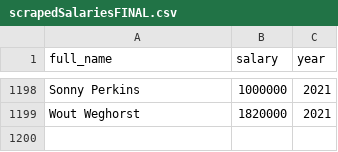
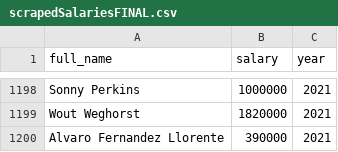
Before and after one commit to OpusXI/IEOR_4650_Fall_2023_Group_Project, a CSV file: data/salaries/scrapedSalariesFINAL.csv, drawn as a sheet; only a part is shown, gaps mark what is left out; the diff names each change by its address in the sheet, - before the commit and + after, or states it on an @@ line.

Commit message:
Salary Update and GUI Fixes

```diff
--- a/data/salaries/scrapedSalariesFINAL.csv
+++ b/data/salaries/scrapedSalariesFINAL.csv
+row 1200: Alvaro Fernandez Llorente | 390000 | 2021
```
Also changed, not shown: 1 other file.
